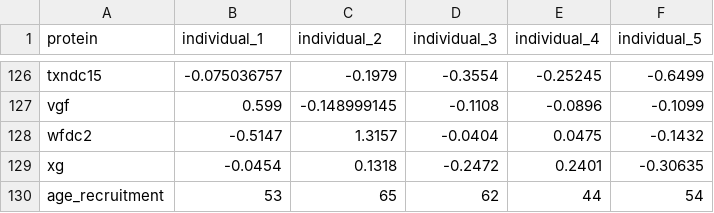
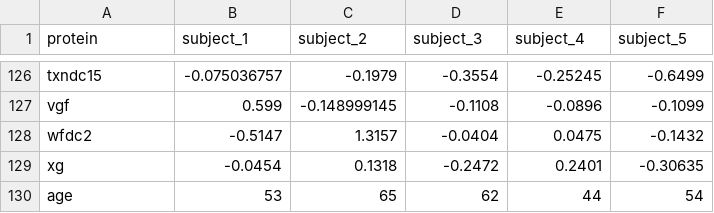
Before and after one commit to kuo-lab-uchc/PAC, a CSV file: data/pac_example_data.csv, drawn as a sheet; only a part is shown, gaps mark what is left out; the diff names each change by its address in the sheet, - before the commit and + after, or states it on an @@ line.

Commit message:
Update pac_example_data.csv

```diff
--- a/data/pac_example_data.csv
+++ b/data/pac_example_data.csv
-B1: individual_1
+B1: subject_1
-C1: individual_2
+C1: subject_2
-D1: individual_3
+D1: subject_3
-E1: individual_4
+E1: subject_4
-F1: individual_5
+F1: subject_5
-A130 (protein): age_recruitment
+A130 (protein): age
```
